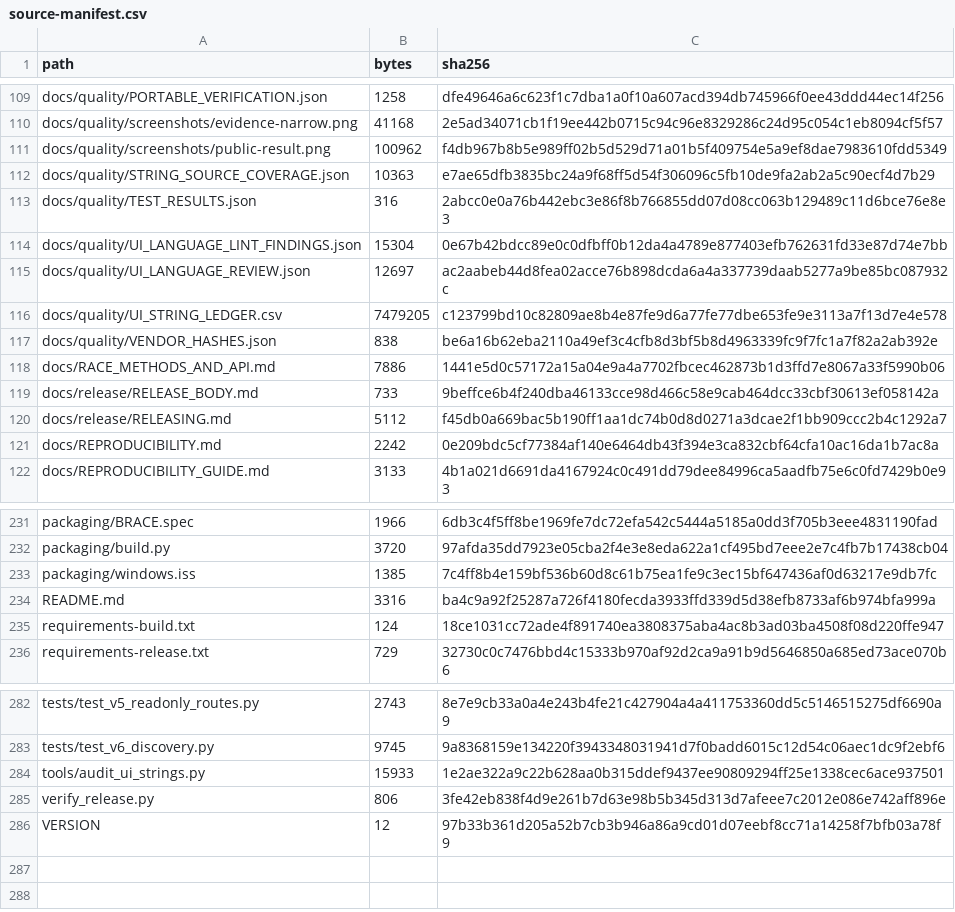
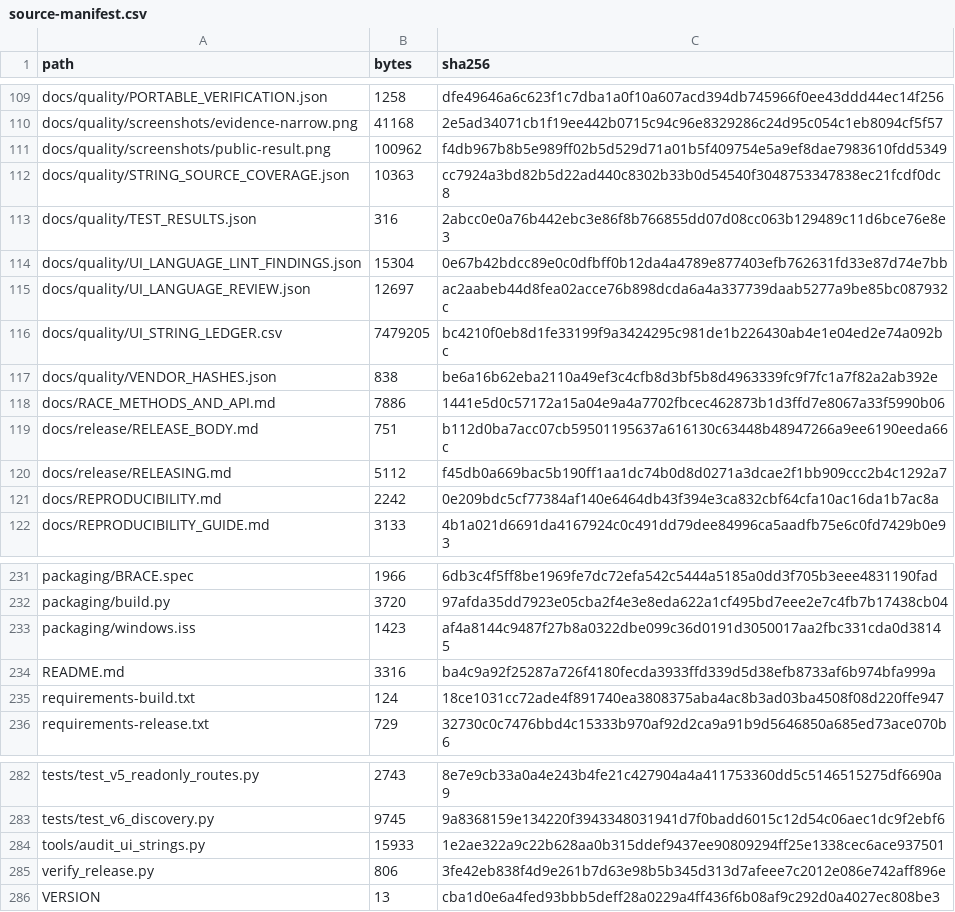
Before and after one commit to hasan-bukhari-dev/BRACE, a CSV file: packaging/source-manifest.csv, drawn as a sheet; only a part is shown, gaps mark what is left out.

```diff
--- a/packaging/source-manifest.csv
+++ b/packaging/source-manifest.csv
@@ -111,3 +111,3 @@ docs/quality/screenshots/evidence-narrow.png,41168,2e5ad34071cb1f19ee442b0715c94
 docs/quality/screenshots/public-result.png,100962,f4db967b8b5e989ff02b5d529d71a01b5f409754e5a9ef8dae7983610fdd5349
-docs/quality/STRING_SOURCE_COVERAGE.json,10363,e7ae65dfb3835bc24a9f68ff5d54f306096c5fb10de9fa2ab2a5c90ecf4d7b29
+docs/quality/STRING_SOURCE_COVERAGE.json,10363,cc7924a3bd82b5d22ad440c8302b33b0d54540f3048753347838ec21fcdf0dc8
 docs/quality/TEST_RESULTS.json,316,2abcc0e0a76b442ebc3e86f8b766855dd07d08cc063b129489c11d6bce76e8e3
@@ -115,6 +115,6 @@ docs/quality/UI_LANGUAGE_LINT_FINDINGS.json,15304,0e67b42bdcc89e0c0dfbff0b12da4a
 docs/quality/UI_LANGUAGE_REVIEW.json,12697,ac2aabeb44d8fea02acce76b898dcda6a4a337739daab5277a9be85bc087932c
-docs/quality/UI_STRING_LEDGER.csv,7479205,c123799bd10c82809ae8b4e87fe9d6a77fe77dbe653fe9e3113a7f13d7e4e578
+docs/quality/UI_STRING_LEDGER.csv,7479205,bc4210f0eb8d1fe33199f9a3424295c981de1b226430ab4e1e04ed2e74a092bc
 docs/quality/VENDOR_HASHES.json,838,be6a16b62eba2110a49ef3c4cfb8d3bf5b8d4963339fc9f7fc1a7f82a2ab392e
 docs/RACE_METHODS_AND_API.md,7886,1441e5d0c57172a15a04e9a4a7702fbcec462873b1d3ffd7e8067a33f5990b06
-docs/release/RELEASE_BODY.md,733,9beffce6b4f240dba46133cce98d466c58e9cab464dcc33cbf30613ef058142a
+docs/release/RELEASE_BODY.md,751,b112d0ba7acc07cb59501195637a616130c63448b48947266a9ee6190eeda66c
 docs/release/RELEASING.md,5112,f45db0a669bac5b190ff1aa1dc74b0d8d0271a3dcae2f1bb909ccc2b4c1292a7
@@ -232,3 +232,3 @@ packaging/BRACE.spec,1966,6db3c4f5ff8be1969fe7dc72efa542c5444a5185a0dd3f705b3eee
 packaging/build.py,3720,97afda35dd7923e05cba2f4e3e8eda622a1cf495bd7eee2e7c4fb7b17438cb04
-packaging/windows.iss,1385,7c4ff8b4e159bf536b60d8c61b75ea1fe9c3ec15bf647436af0d63217e9db7fc
+packaging/windows.iss,1423,af4a8144c9487f27b8a0322dbe099c36d0191d3050017aa2fbc331cda0d38145
 README.md,3316,ba4c9a92f25287a726f4180fecda3933ffd339d5d38efb8733af6b974bfa999a
@@ -285,2 +285,2 @@ tools/audit_ui_strings.py,15933,1e2ae322a9c22b628aa0b315ddef9437ee90809294ff25e1
 verify_release.py,806,3fe42eb838f4d9e261b7d63e98b5b345d313d7afeee7c2012e086e742aff896e
-VERSION,12,97b33b361d205a52b7cb3b946a86a9cd01d07eebf8cc71a14258f7bfb03a78f9
+VERSION,13,cba1d0e6a4fed93bbb5deff28a0229a4ff436f6b08af9c292d0a4027ec808be3
```
Also changed, not shown: 5 other files.
